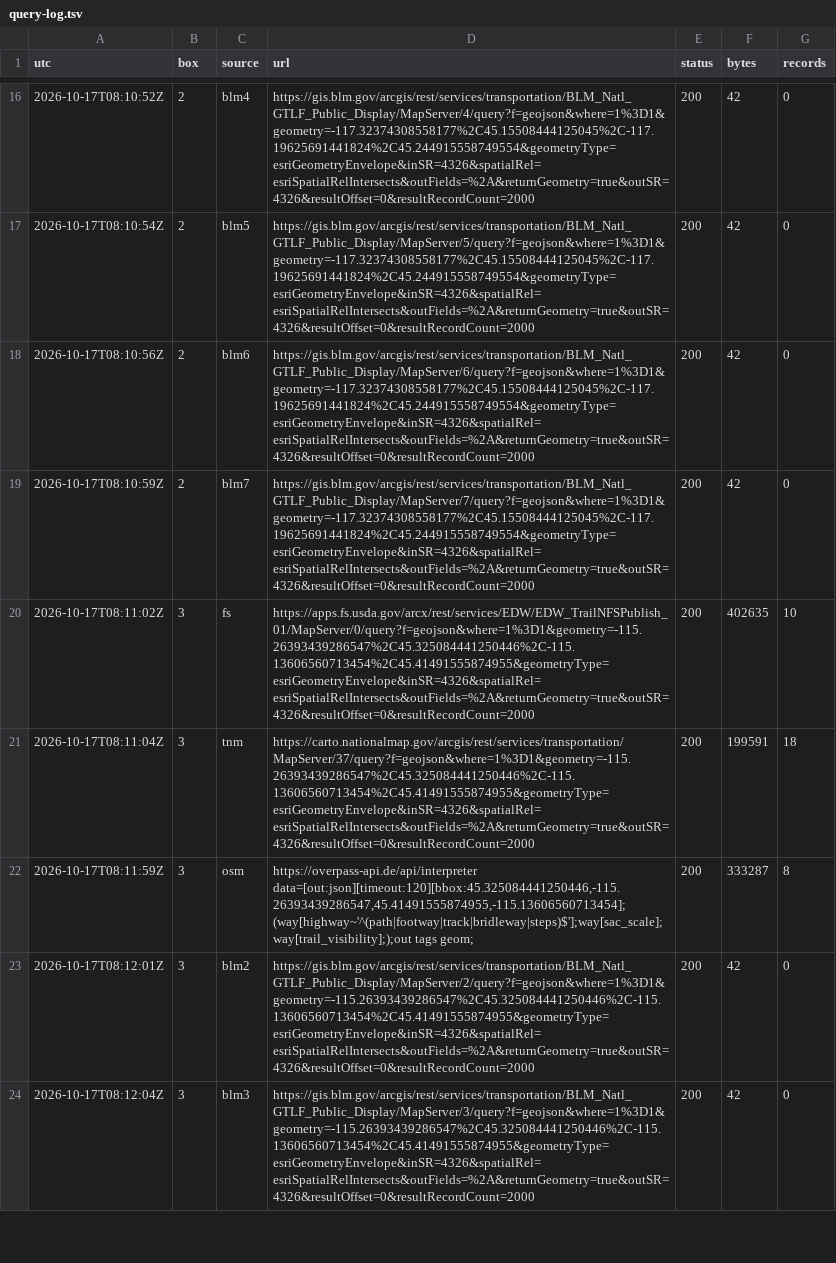
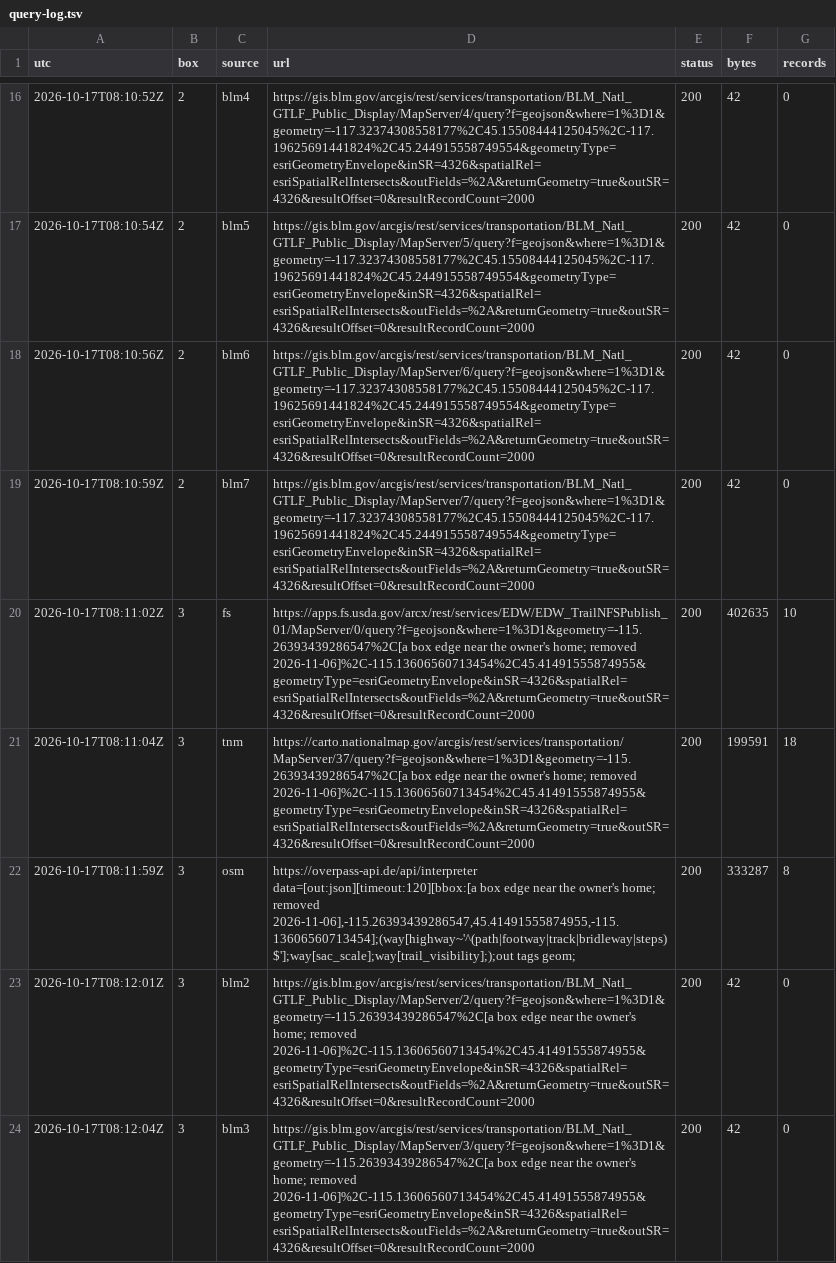
Before and after one commit to slayer8366/Forager, a TSV file: docs/audits/2026-10-17-trail-data-comparison/query-log.tsv, drawn as a sheet; only a part is shown, gaps mark what is left out; the diff covers the shown part only.

```diff
--- a/docs/audits/2026-10-17-trail-data-comparison/query-log.tsv
+++ b/docs/audits/2026-10-17-trail-data-comparison/query-log.tsv
@@ -19,6 +19,6 @@ utc	box	source	url	status	bytes	records
 2026-10-17T08:10:59Z	2	blm7	https://gis.blm.gov/arcgis/rest/services/transportation/BLM_Natl_GTLF_Public_Display/MapServer/7/query?f=geojson&where=1%3D1&geometry=-117.32374308558177%2C45.15508444125045%2C-117.19625691441824%2C45.244915558749554&geometryType=esriGeometryEnvelope&inSR=4326&spatialRel=esriSpatialRelIntersects&outFields=%2A&returnGeometry=true&outSR=4326&resultOffset=0&resultRecordCount=2000	200	42	0
-2026-10-17T08:11:02Z	3	fs	https://apps.fs.usda.gov/arcx/rest/services/EDW/EDW_TrailNFSPublish_01/MapServer/0/query?f=geojson&where=1%3D1&geometry=-115.26393439286547%2C45.325084441250446%2C-115.13606560713454%2C45.41491555874955&geometryType=esriGeometryEnvelope&inSR=4326&spatialRel=esriSpatialRelIntersects&outFields=%2A&returnGeometry=true&outSR=4326&resultOffset=0&resultRecordCount=2000	200	402635	10
-2026-10-17T08:11:04Z	3	tnm	https://carto.nationalmap.gov/arcgis/rest/services/transportation/MapServer/37/query?f=geojson&where=1%3D1&geometry=-115.26393439286547%2C45.325084441250446%2C-115.13606560713454%2C45.41491555874955&geometryType=esriGeometryEnvelope&inSR=4326&spatialRel=esriSpatialRelIntersects&outFields=%2A&returnGeometry=true&outSR=4326&resultOffset=0&resultRecordCount=2000	200	199591	18
-2026-10-17T08:11:59Z	3	osm	https://overpass-api.de/api/interpreter data=[out:json][timeout:120][bbox:45.325084441250446,-115.26393439286547,45.41491555874955,-115.13606560713454];(way[highway~'^(path|footway|track|bridleway|steps)$'];way[sac_scale];way[trail_visibility];);out tags geom;	200	333287	8
-2026-10-17T08:12:01Z	3	blm2	https://gis.blm.gov/arcgis/rest/services/transportation/BLM_Natl_GTLF_Public_Display/MapServer/2/query?f=geojson&where=1%3D1&geometry=-115.26393439286547%2C45.325084441250446%2C-115.13606560713454%2C45.41491555874955&geometryType=esriGeometryEnvelope&inSR=4326&spatialRel=esriSpatialRelIntersects&outFields=%2A&returnGeometry=true&outSR=4326&resultOffset=0&resultRecordCount=2000	200	42	0
-2026-10-17T08:12:04Z	3	blm3	https://gis.blm.gov/arcgis/rest/services/transportation/BLM_Natl_GTLF_Public_Display/MapServer/3/query?f=geojson&where=1%3D1&geometry=-115.26393439286547%2C45.325084441250446%2C-115.13606560713454%2C45.41491555874955&geometryType=esriGeometryEnvelope&inSR=4326&spatialRel=esriSpatialRelIntersects&outFields=%2A&returnGeometry=true&outSR=4326&resultOffset=0&resultRecordCount=2000	200	42	0
+2026-10-17T08:11:02Z	3	fs	https://apps.fs.usda.gov/arcx/rest/services/EDW/EDW_TrailNFSPublish_01/MapServer/0/query?f=geojson&where=1%3D1&geometry=-115.26393439286547%2C[a box edge near the owner's home; removed 2026-11-06]%2C-115.13606560713454%2C45.41491555874955&geometryType=esriGeometryEnvelope&inSR=4326&spatialRel=esriSpatialRelIntersects&outFields=%2A&returnGeometry=true&outSR=4326&resultOffset=0&resultRecordCount=2000	200	402635	10
+2026-10-17T08:11:04Z	3	tnm	https://carto.nationalmap.gov/arcgis/rest/services/transportation/MapServer/37/query?f=geojson&where=1%3D1&geometry=-115.26393439286547%2C[a box edge near the owner's home; removed 2026-11-06]%2C-115.13606560713454%2C45.41491555874955&geometryType=esriGeometryEnvelope&inSR=4326&spatialRel=esriSpatialRelIntersects&outFields=%2A&returnGeometry=true&outSR=4326&resultOffset=0&resultRecordCount=2000	200	199591	18
+2026-10-17T08:11:59Z	3	osm	https://overpass-api.de/api/interpreter data=[out:json][timeout:120][bbox:[a box edge near the owner's home; removed 2026-11-06],-115.26393439286547,45.41491555874955,-115.13606560713454];(way[highway~'^(path|footway|track|bridleway|steps)$'];way[sac_scale];way[trail_visibility];);out tags geom;	200	333287	8
+2026-10-17T08:12:01Z	3	blm2	https://gis.blm.gov/arcgis/rest/services/transportation/BLM_Natl_GTLF_Public_Display/MapServer/2/query?f=geojson&where=1%3D1&geometry=-115.26393439286547%2C[a box edge near the owner's home; removed 2026-11-06]%2C-115.13606560713454%2C45.41491555874955&geometryType=esriGeometryEnvelope&inSR=4326&spatialRel=esriSpatialRelIntersects&outFields=%2A&returnGeometry=true&outSR=4326&resultOffset=0&resultRecordCount=2000	200	42	0
+2026-10-17T08:12:04Z	3	blm3	https://gis.blm.gov/arcgis/rest/services/transportation/BLM_Natl_GTLF_Public_Display/MapServer/3/query?f=geojson&where=1%3D1&geometry=-115.26393439286547%2C[a box edge near the owner's home; removed 2026-11-06]%2C-115.13606560713454%2C45.41491555874955&geometryType=esriGeometryEnvelope&inSR=4326&spatialRel=esriSpatialRelIntersects&outFields=%2A&returnGeometry=true&outSR=4326&resultOffset=0&resultRecordCount=2000	200	42	0
```
Also changed, not shown: 5 edited cells elsewhere in this file, 5 other files.
